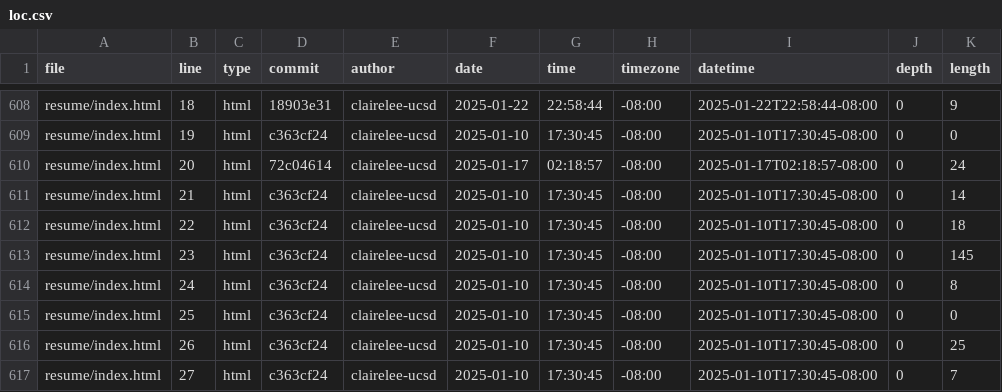
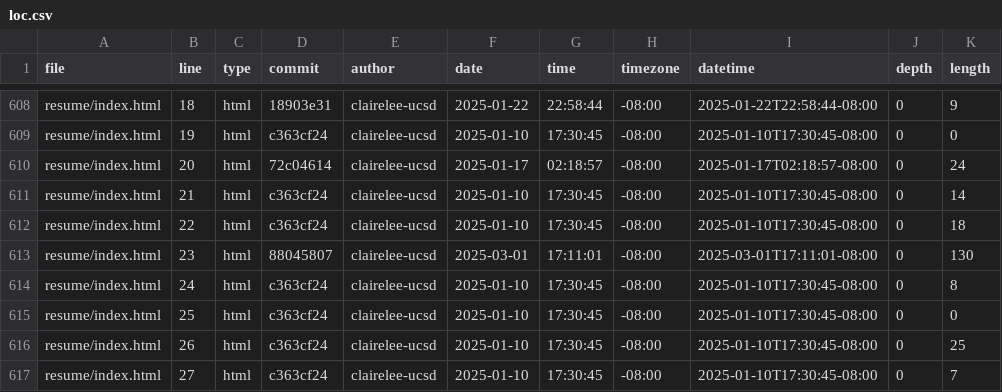
Before and after one commit to clairelee-ucsd/portfolio, a CSV file: meta/loc.csv, drawn as a sheet; only a part is shown, gaps mark what is left out.

```diff
--- a/meta/loc.csv
+++ b/meta/loc.csv
@@ -612,3 +612,3 @@ resume/index.html,21,html,c363cf24,clairelee-ucsd,2025-01-10,17:30:45,-08:00,202
 resume/index.html,22,html,c363cf24,clairelee-ucsd,2025-01-10,17:30:45,-08:00,2025-01-10T17:30:45-08:00,0,18
-resume/index.html,23,html,c363cf24,clairelee-ucsd,2025-01-10,17:30:45,-08:00,2025-01-10T17:30:45-08:00,0,145
+resume/index.html,23,html,88045807,clairelee-ucsd,2025-03-01,17:11:01,-08:00,2025-03-01T17:11:01-08:00,0,130
 resume/index.html,24,html,c363cf24,clairelee-ucsd,2025-01-10,17:30:45,-08:00,2025-01-10T17:30:45-08:00,0,8
```
